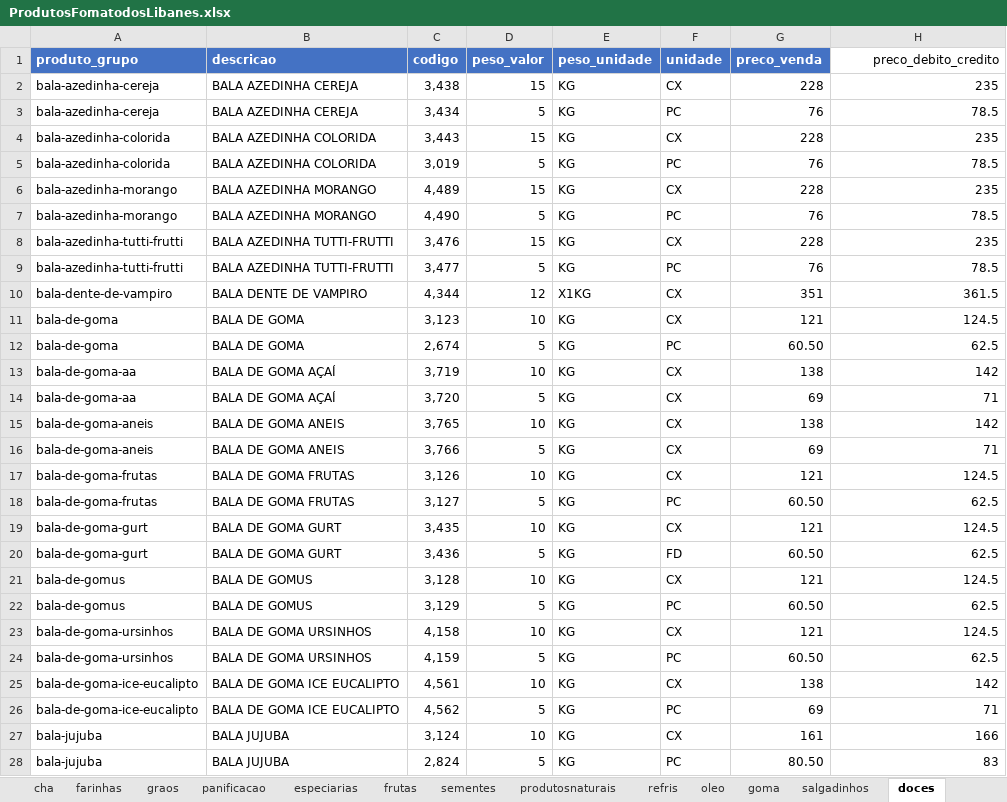
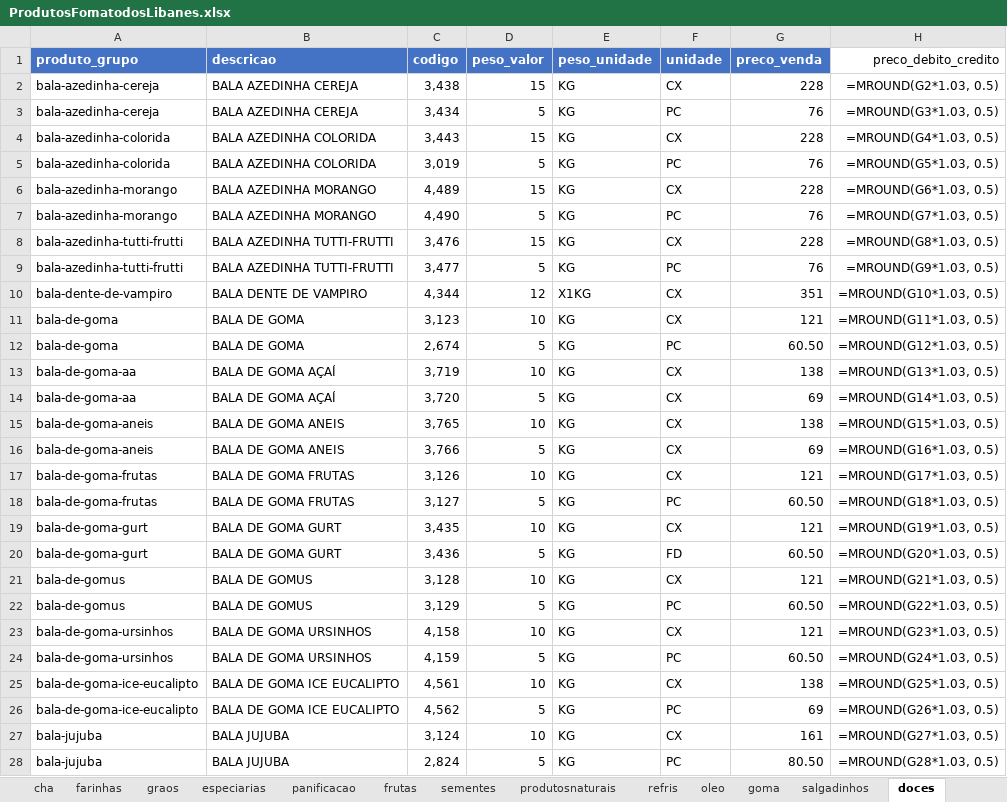
Before and after one commit to MuriloBastos6/produtos-libanes, an Excel workbook: data/ProdutosFomatodosLibanes.xlsx, sheet doces, drawn as a sheet; only a part is shown; values as stored, in another font and other column widths than the file's, no borders; formulas without a stored value are shown as written; the diff covers the shown part only; the diff names each change by its address in the sheet, - before the commit and + after, or states it on an @@ line.

```diff
--- a/data/ProdutosFomatodosLibanes.xlsx (sheet doces)
+++ b/data/ProdutosFomatodosLibanes.xlsx (sheet doces)
@@ sheet tab order changed: cha | farinhas | graos | especiarias | panificacao | frutas | sementes | produtosnaturais | refris | oleo | goma | salgadinhos | doces @@
-H2 (preco_debito_credito): 235
+H2 (preco_debito_credito): =MROUND(G2*1.03, 0.5)
-H3 (preco_debito_credito): 78.5
+H3 (preco_debito_credito): =MROUND(G3*1.03, 0.5)
-H4 (preco_debito_credito): 235
+H4 (preco_debito_credito): =MROUND(G4*1.03, 0.5)
-H5 (preco_debito_credito): 78.5
+H5 (preco_debito_credito): =MROUND(G5*1.03, 0.5)
-H6 (preco_debito_credito): 235
+H6 (preco_debito_credito): =MROUND(G6*1.03, 0.5)
-H7 (preco_debito_credito): 78.5
+H7 (preco_debito_credito): =MROUND(G7*1.03, 0.5)
-H8 (preco_debito_credito): 235
+H8 (preco_debito_credito): =MROUND(G8*1.03, 0.5)
-H9 (preco_debito_credito): 78.5
+H9 (preco_debito_credito): =MROUND(G9*1.03, 0.5)
-H10 (preco_debito_credito): 361.5
+H10 (preco_debito_credito): =MROUND(G10*1.03, 0.5)
-H11 (preco_debito_credito): 124.5
+H11 (preco_debito_credito): =MROUND(G11*1.03, 0.5)
-H12 (preco_debito_credito): 62.5
+H12 (preco_debito_credito): =MROUND(G12*1.03, 0.5)
-H13 (preco_debito_credito): 142
+H13 (preco_debito_credito): =MROUND(G13*1.03, 0.5)
-H14 (preco_debito_credito): 71
+H14 (preco_debito_credito): =MROUND(G14*1.03, 0.5)
-H15 (preco_debito_credito): 142
+H15 (preco_debito_credito): =MROUND(G15*1.03, 0.5)
-H16 (preco_debito_credito): 71
+H16 (preco_debito_credito): =MROUND(G16*1.03, 0.5)
-H17 (preco_debito_credito): 124.5
+H17 (preco_debito_credito): =MROUND(G17*1.03, 0.5)
-H18 (preco_debito_credito): 62.5
+H18 (preco_debito_credito): =MROUND(G18*1.03, 0.5)
-H19 (preco_debito_credito): 124.5
+H19 (preco_debito_credito): =MROUND(G19*1.03, 0.5)
-H20 (preco_debito_credito): 62.5
+H20 (preco_debito_credito): =MROUND(G20*1.03, 0.5)
-H21 (preco_debito_credito): 124.5
+H21 (preco_debito_credito): =MROUND(G21*1.03, 0.5)
-H22 (preco_debito_credito): 62.5
+H22 (preco_debito_credito): =MROUND(G22*1.03, 0.5)
-H23 (preco_debito_credito): 124.5
+H23 (preco_debito_credito): =MROUND(G23*1.03, 0.5)
-H24 (preco_debito_credito): 62.5
+H24 (preco_debito_credito): =MROUND(G24*1.03, 0.5)
-H25 (preco_debito_credito): 142
+H25 (preco_debito_credito): =MROUND(G25*1.03, 0.5)
-H26 (preco_debito_credito): 71
+H26 (preco_debito_credito): =MROUND(G26*1.03, 0.5)
-H27 (preco_debito_credito): 166
+H27 (preco_debito_credito): =MROUND(G27*1.03, 0.5)
-H28 (preco_debito_credito): 83
+H28 (preco_debito_credito): =MROUND(G28*1.03, 0.5)
```
Also changed, not shown: 74 edited cells elsewhere in this sheet, sheet especiarias, sheet produtosnaturais, sheet graos, sheet amendoim, sheet cha, sheet farinhas, 11 more sheets, 5 other files.
